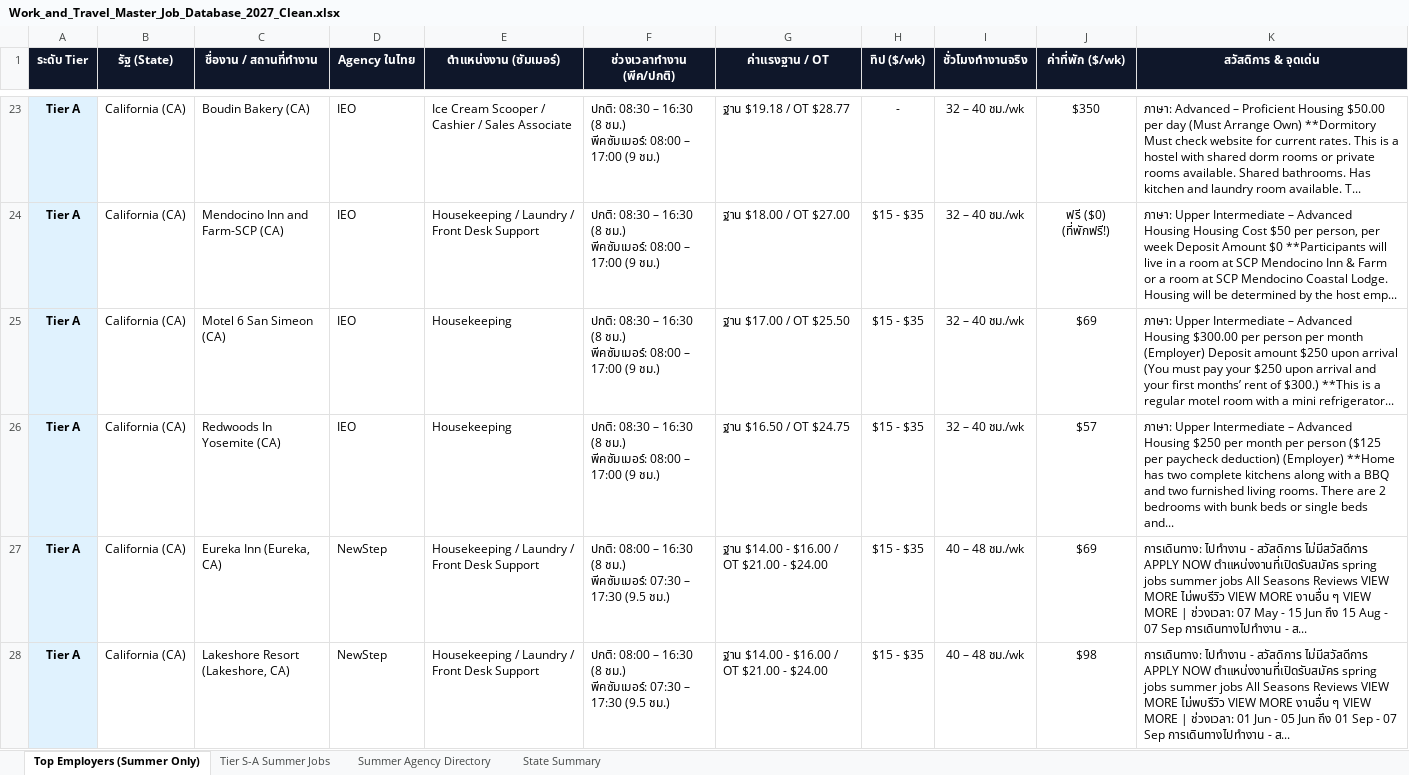
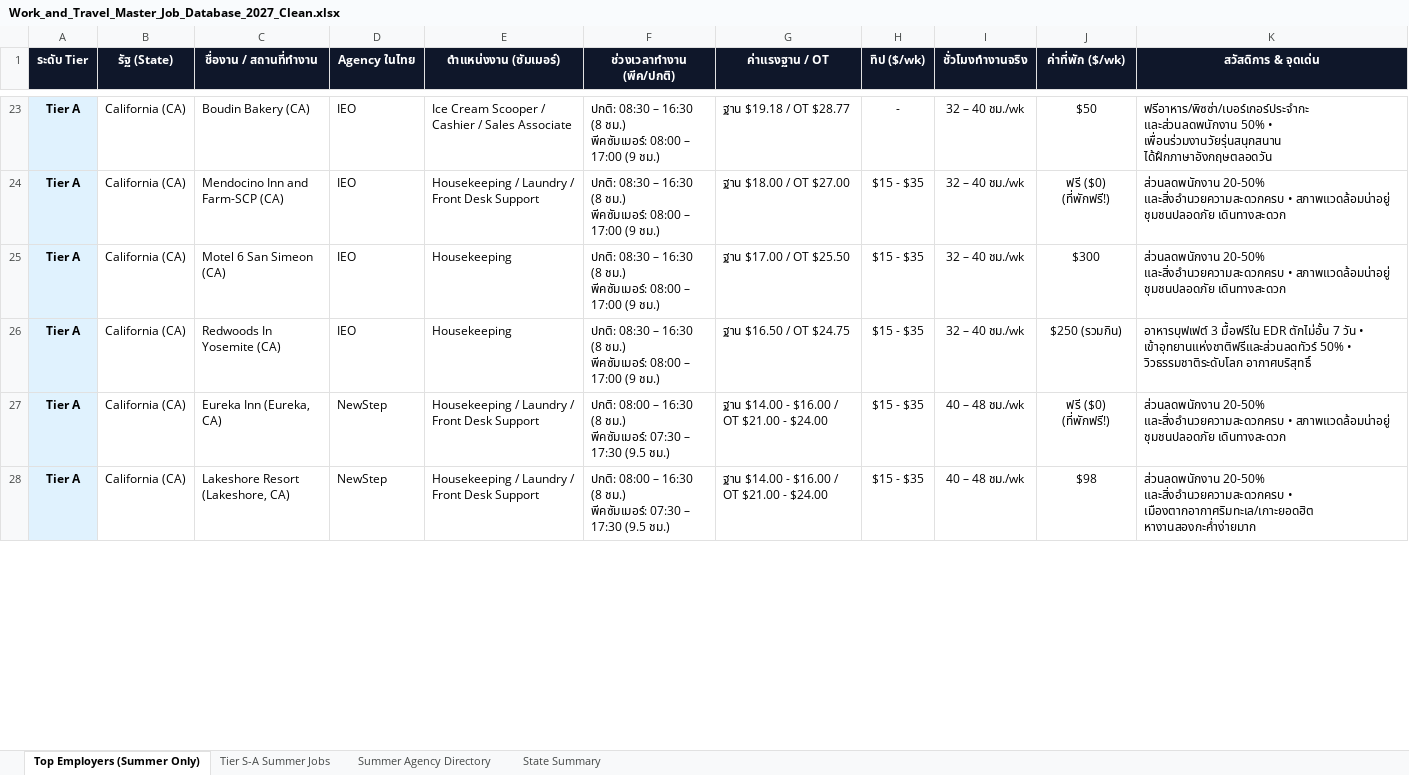
Before and after one commit to punnawitsunarat/Work-and-Travel, an Excel workbook: Work_and_Travel_Master_Job_Database_2027_Clean.xlsx, sheet Top Employers (Summer Only), drawn as a sheet; only a part is shown, gaps mark what is left out; values as stored, in another font and other column widths than the file's, no borders; the diff covers the shown part only; the diff names each change by its address in the sheet, - before the commit and + after, or states it on an @@ line.

Commit message:
Upgrade Benefits & Highlights to concise high-value summary and accurately tag (รวมกิน) / (ที่พักฟรี!) in housing costs

```diff
--- a/Work_and_Travel_Master_Job_Database_2027_Clean.xlsx (sheet Top Employers (Summer Only))
+++ b/Work_and_Travel_Master_Job_Database_2027_Clean.xlsx (sheet Top Employers (Summer Only))
-J23 (ค่าที่พัก ($/wk)): $350
+J23 (ค่าที่พัก ($/wk)): $50
-K23 (สวัสดิการ & จุดเด่น): ภาษา: Advanced – Proficient Housing $50.00 per day (Must Arrange Own) **Dormitory Must check website for current rates. This is a hostel with shared dorm rooms or private rooms available. Shared bathrooms. Has kitchen and laundry room available. T...
+K23 (สวัสดิการ & จุดเด่น): ฟรีอาหาร/พิซซ่า/เบอร์เกอร์ประจำกะ และส่วนลดพนักงาน 50% • เพื่อนร่วมงานวัยรุ่นสนุกสนาน ได้ฝึกภาษาอังกฤษตลอดวัน
-K24 (สวัสดิการ & จุดเด่น): ภาษา: Upper Intermediate – Advanced Housing Housing Cost $50 per person, per week Deposit Amount $0 **Participants will live in a room at SCP Mendocino Inn & Farm or a room at SCP Mendocino Coastal Lodge. Housing will be determined by the host emp...
+K24 (สวัสดิการ & จุดเด่น): ส่วนลดพนักงาน 20-50% และสิ่งอำนวยความสะดวกครบ • สภาพแวดล้อมน่าอยู่ ชุมชนปลอดภัย เดินทางสะดวก
-J25 (ค่าที่พัก ($/wk)): $69
+J25 (ค่าที่พัก ($/wk)): $300
-K25 (สวัสดิการ & จุดเด่น): ภาษา: Upper Intermediate – Advanced Housing $300.00 per person per month (Employer) Deposit amount $250 upon arrival (You must pay your $250 upon arrival and your first months’ rent of $300.) **This is a regular motel room with a mini refrigerator...
+K25 (สวัสดิการ & จุดเด่น): ส่วนลดพนักงาน 20-50% และสิ่งอำนวยความสะดวกครบ • สภาพแวดล้อมน่าอยู่ ชุมชนปลอดภัย เดินทางสะดวก
-J26 (ค่าที่พัก ($/wk)): $57
+J26 (ค่าที่พัก ($/wk)): $250 (รวมกิน)
-K26 (สวัสดิการ & จุดเด่น): ภาษา: Upper Intermediate – Advanced Housing $250 per month per person ($125 per paycheck deduction) (Employer) **Home has two complete kitchens along with a BBQ and two furnished living rooms. There are 2 bedrooms with bunk beds or single beds and...
+K26 (สวัสดิการ & จุดเด่น): อาหารบุฟเฟต์ 3 มื้อฟรีใน EDR ตักไม่อั้น 7 วัน • เข้าอุทยานแห่งชาติฟรีและส่วนลดทัวร์ 50% • วิวธรรมชาติระดับโลก อากาศบริสุทธิ์
-J27 (ค่าที่พัก ($/wk)): $69
+J27 (ค่าที่พัก ($/wk)): ฟรี ($0) (ที่พักฟรี!)
-K27 (สวัสดิการ & จุดเด่น): การเดินทาง: ไปทำงาน - สวัสดิการ ไม่มีสวัสดีการ APPLY NOW ตำแหน่งงานที่เปิดรับสมัคร spring jobs summer jobs All Seasons Reviews VIEW MORE ไม่พบรีวิว VIEW MORE งานอื่น ๆ VIEW MORE | ช่วงเวลา: 07 May - 15 Jun ถึง 15 Aug - 07 Sep การเดินทางไปทำงาน - ส...
+K27 (สวัสดิการ & จุดเด่น): ส่วนลดพนักงาน 20-50% และสิ่งอำนวยความสะดวกครบ • สภาพแวดล้อมน่าอยู่ ชุมชนปลอดภัย เดินทางสะดวก
-K28 (สวัสดิการ & จุดเด่น): การเดินทาง: ไปทำงาน - สวัสดิการ ไม่มีสวัสดีการ APPLY NOW ตำแหน่งงานที่เปิดรับสมัคร spring jobs summer jobs All Seasons Reviews VIEW MORE ไม่พบรีวิว VIEW MORE งานอื่น ๆ VIEW MORE | ช่วงเวลา: 01 Jun - 05 Jun ถึง 01 Sep - 07 Sep การเดินทางไปทำงาน - ส...
+K28 (สวัสดิการ & จุดเด่น): ส่วนลดพนักงาน 20-50% และสิ่งอำนวยความสะดวกครบ • เมืองตากอากาศริมทะเล/เกาะยอดฮิต หางานสองกะค่ำง่ายมาก
```
Also changed, not shown: 1657 edited cells elsewhere in this sheet, sheet Tier S-A Summer Jobs, Work_and_Travel_Master_Job_Database_2027.xlsx, 1 other file.
